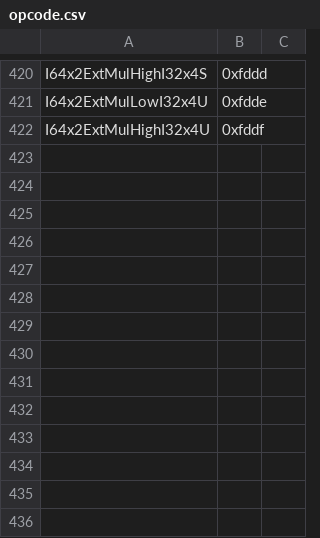
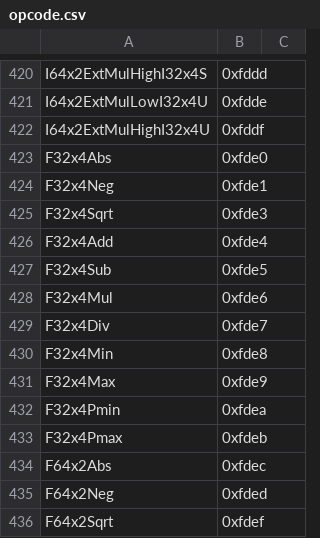
Before and after one commit to motanelson/c.compile.bas, a CSV file: opcode.csv, drawn as a sheet; only a part is shown, gaps mark what is left out.

Commit message:
Add files via upload

```diff
--- a/opcode.csv
+++ b/opcode.csv
@@ -422 +422,15 @@ I64x2ExtMulLowI32x4U,0xfdde
 I64x2ExtMulHighI32x4U,0xfddf
+F32x4Abs, 0xfde0
+F32x4Neg, 0xfde1
+F32x4Sqrt, 0xfde3
+F32x4Add, 0xfde4
+F32x4Sub, 0xfde5
+F32x4Mul, 0xfde6
+F32x4Div, 0xfde7
+F32x4Min, 0xfde8
+F32x4Max, 0xfde9
+F32x4Pmin, 0xfdea
+F32x4Pmax, 0xfdeb
+F64x2Abs, 0xfdec
+F64x2Neg, 0xfded
+F64x2Sqrt, 0xfdef
```
